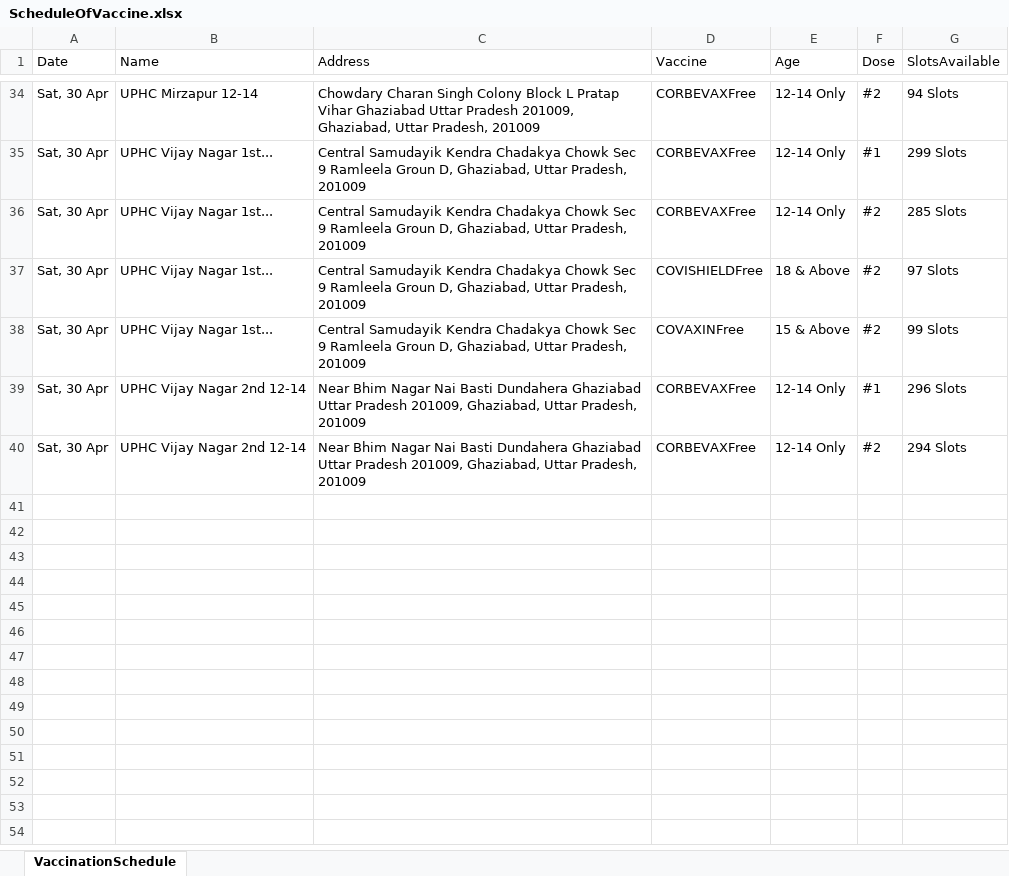
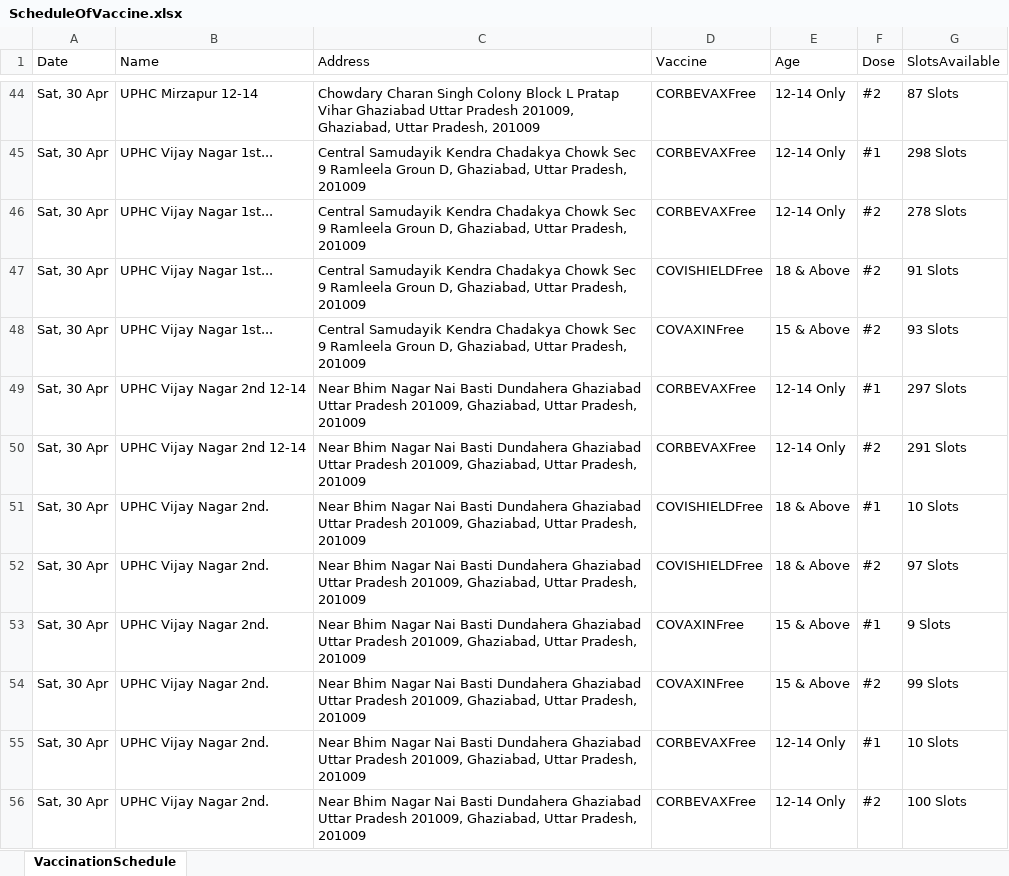
Before and after one commit to ambidexter15/cowin-project-, an Excel workbook: ScheduleOfVaccine.xlsx, sheet VaccinationSchedule, drawn as a sheet; only a part is shown, gaps mark what is left out; values as stored, in another font and other column widths than the file's, no borders; addresses are those after the commit; the diff covers the shown part only; the diff names each change by its address in the sheet, - before the commit and + after, or states it on an @@ line.

```diff
--- a/ScheduleOfVaccine.xlsx (sheet VaccinationSchedule)
+++ b/ScheduleOfVaccine.xlsx (sheet VaccinationSchedule)
-G44 (SlotsAvailable): 94 Slots
+G44 (SlotsAvailable): 87 Slots
-G45 (SlotsAvailable): 299 Slots
+G45 (SlotsAvailable): 298 Slots
-G46 (SlotsAvailable): 285 Slots
+G46 (SlotsAvailable): 278 Slots
-G47 (SlotsAvailable): 97 Slots
+G47 (SlotsAvailable): 91 Slots
-G48 (SlotsAvailable): 99 Slots
+G48 (SlotsAvailable): 93 Slots
-G49 (SlotsAvailable): 296 Slots
+G49 (SlotsAvailable): 297 Slots
-G50 (SlotsAvailable): 294 Slots
+G50 (SlotsAvailable): 291 Slots
+row 51: Sat, 30 Apr | UPHC Vijay Nagar 2nd. | Near Bhim Nagar Nai Basti Dundahera Ghaziabad Uttar Pradesh 201009, Ghaziabad, Uttar Pradesh, 201009 | COVISHIELDFree | 18 & Above | #1 | 10 Slots
+row 52: Sat, 30 Apr | UPHC Vijay Nagar 2nd. | Near Bhim Nagar Nai Basti Dundahera Ghaziabad Uttar Pradesh 201009, Ghaziabad, Uttar Pradesh, 201009 | COVISHIELDFree | 18 & Above | #2 | 97 Slots
+row 53: Sat, 30 Apr | UPHC Vijay Nagar 2nd. | Near Bhim Nagar Nai Basti Dundahera Ghaziabad Uttar Pradesh 201009, Ghaziabad, Uttar Pradesh, 201009 | COVAXINFree | 15 & Above | #1 | 9 Slots
+row 54: Sat, 30 Apr | UPHC Vijay Nagar 2nd. | Near Bhim Nagar Nai Basti Dundahera Ghaziabad Uttar Pradesh 201009, Ghaziabad, Uttar Pradesh, 201009 | COVAXINFree | 15 & Above | #2 | 99 Slots
+row 55: Sat, 30 Apr | UPHC Vijay Nagar 2nd. | Near Bhim Nagar Nai Basti Dundahera Ghaziabad Uttar Pradesh 201009, Ghaziabad, Uttar Pradesh, 201009 | CORBEVAXFree | 12-14 Only | #1 | 10 Slots
+row 56: Sat, 30 Apr | UPHC Vijay Nagar 2nd. | Near Bhim Nagar Nai Basti Dundahera Ghaziabad Uttar Pradesh 201009, Ghaziabad, Uttar Pradesh, 201009 | CORBEVAXFree | 12-14 Only | #2 | 100 Slots
```
Also changed, not shown: 21 added rows, 11 removed rows and 41 edited cells elsewhere in this sheet, 4 other files.
